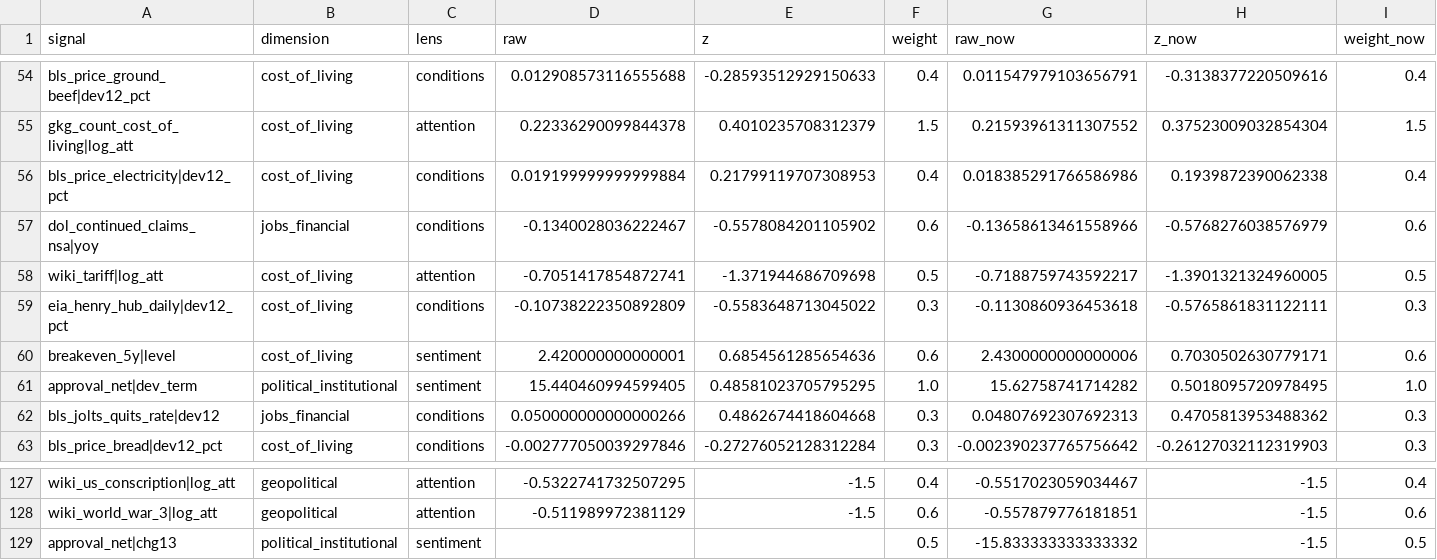
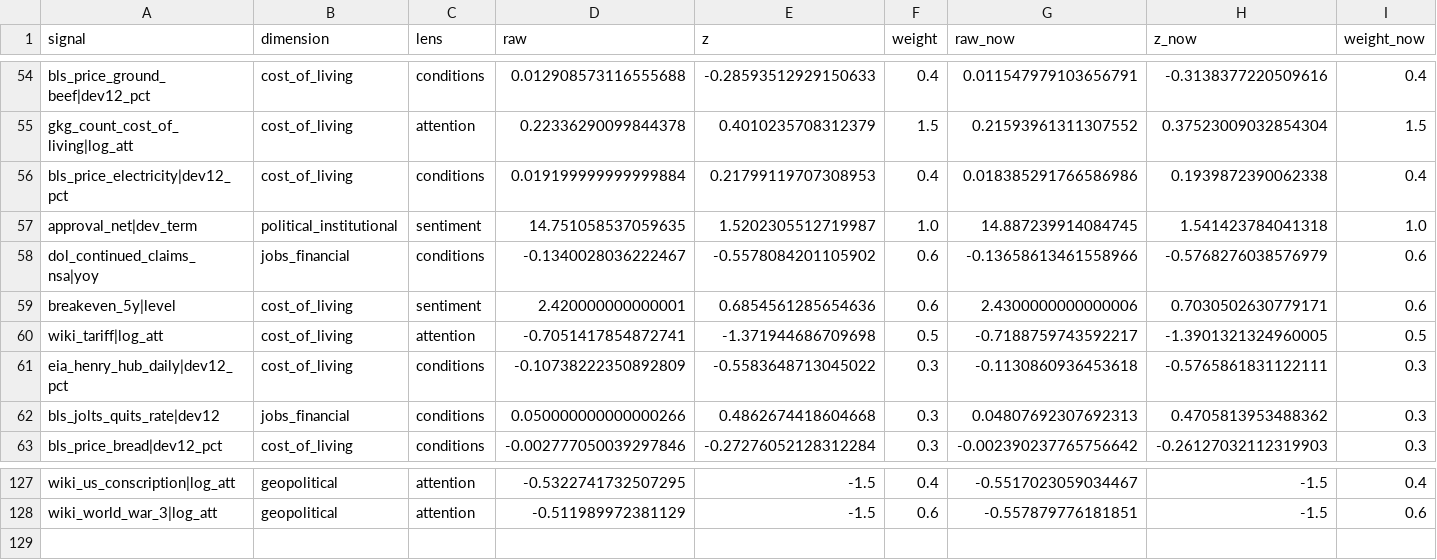
Before and after one commit to WBH-rbg/anxiety-index, a CSV file: output/nowcast_signals.csv, drawn as a sheet; only a part is shown, gaps mark what is left out; removed rows and columns are numbered as before the commit, all else as after; rows hold the shown columns only; the diff covers the shown part only; the diff names each change by its address in the sheet, - before the commit and + after, or states it on an @@ line.

```diff
--- a/output/nowcast_signals.csv
+++ b/output/nowcast_signals.csv
+row 57: approval_net|dev_term | political_institutional | sentiment | 14.751058537059635 | 1.5202305512719987 | 1.0 | 14.887239914084745 | 1.541423784041318 | 1.0
-row 60: breakeven_5y|level
+row 59: breakeven_5y|level
-row 61: approval_net|dev_term | political_institutional | sentiment | 15.440460994599405 | 0.48581023705795295 | 1.0 | 15.62758741714282 | 0.5018095720978495 | 1.0
-row 129: approval_net|chg13 | political_institutional | sentiment |  |  | 0.5 | -15.833333333333332 | -1.5 | 0.5
```
Also changed, not shown: 4 added rows and 4 removed rows elsewhere in this file, output/dimension_weekly.csv, output/forecast.csv, 21 other files.
